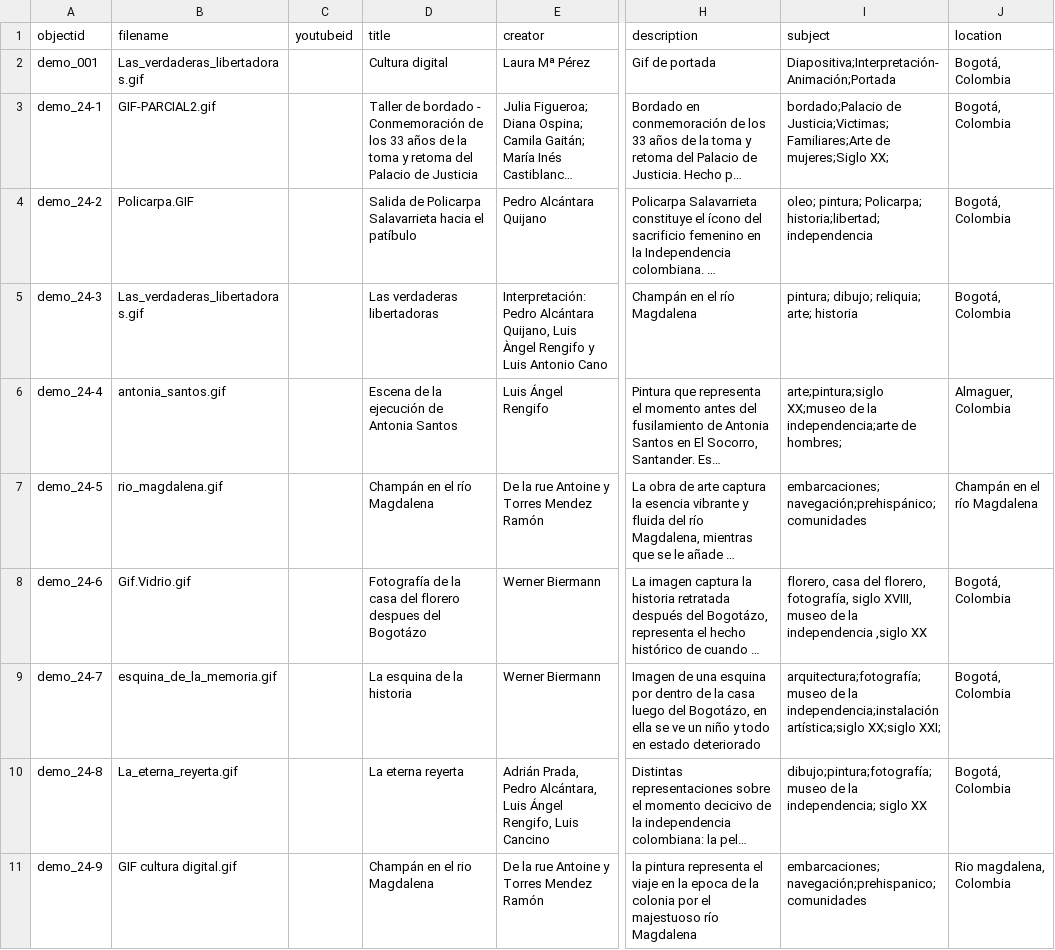
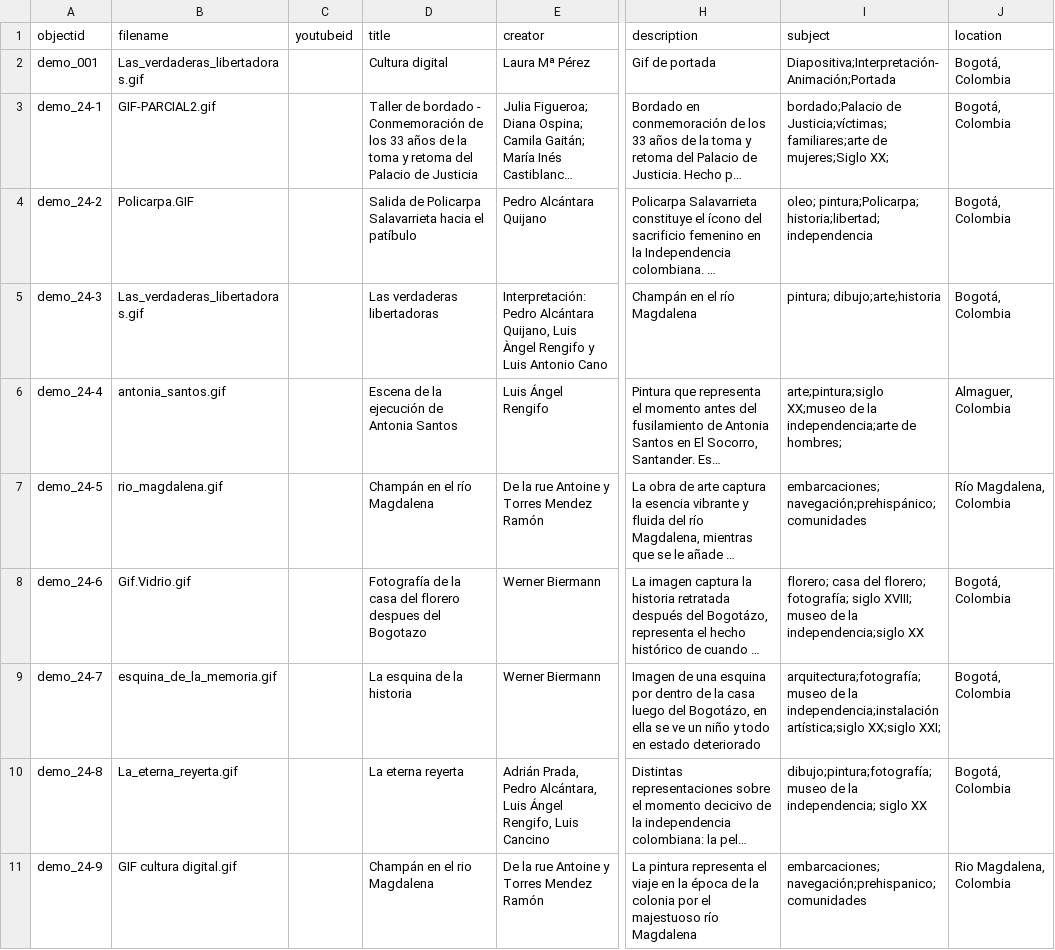
Before and after one commit to nitaacosta/museogif, a CSV file: _data/demo-metadata.csv, drawn as a sheet; only a part is shown, gaps mark what is left out; long unchanged cells end in …; the diff covers the shown part only; the diff names each change by its address in the sheet, - before the commit and + after, or states it on an @@ line.

Commit message:
Update demo-metadata.csv

```diff
--- a/_data/demo-metadata.csv
+++ b/_data/demo-metadata.csv
-I3 (subject): bordado;Palacio de Justicia;Victimas;Familiares;Arte de mujeres;Siglo…
+I3 (subject): bordado;Palacio de Justicia;víctimas;familiares;arte de mujeres;Siglo…
-I4 (subject): oleo; pintura; Policarpa; historia;libertad; independencia
+I4 (subject): oleo; pintura;Policarpa; historia;libertad; independencia
-I5 (subject): pintura; dibujo; reliquia; arte; historia
+I5 (subject): pintura; dibujo;arte;historia
-J7 (location): Champán en el río Magdalena
+J7 (location): Río Magdalena, Colombia
-D8 (title): …despues del Bogotázo
+D8 (title): …despues del Bogotazo
-I8 (subject): florero, casa del florero, fotografía, siglo XVIII, museo de la independencia ,siglo XX
+I8 (subject): florero; casa del florero; fotografía; siglo XVIII; museo de la independencia;siglo XX
-H11 (description): la pintura representa el viaje en la epoca de la…
+H11 (description): La pintura representa el viaje en la época de la…
-J11 (location): Rio magdalena, Colombia
+J11 (location): Rio Magdalena, Colombia
```
Also changed, not shown: 7 edited cells elsewhere in this file.
